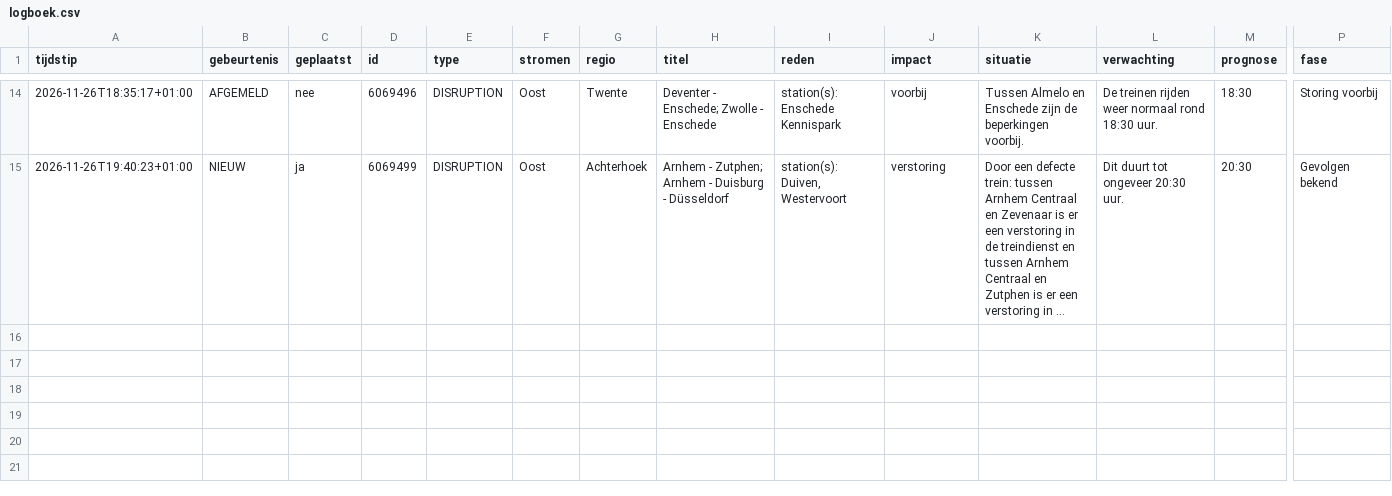
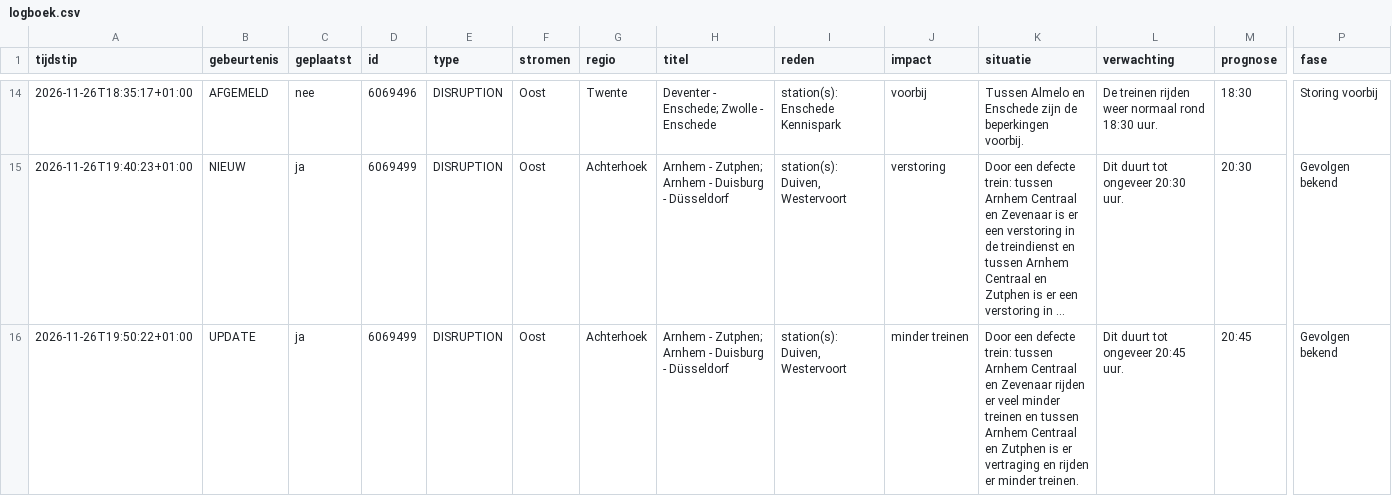
Before and after one commit to ongepland/storingsalert-noord, a CSV file: data/logboek.csv, drawn as a sheet; only a part is shown, gaps mark what is left out; long unchanged cells end in …; rows hold the shown columns only; the diff names each change by its address in the sheet, - before the commit and + after, or states it on an @@ line.

```diff
--- a/data/logboek.csv
+++ b/data/logboek.csv
+row 16: 2026-11-26T19:50:22+01:00 | UPDATE | ja | 6069499 | DISRUPTION | Oost | Achterhoek | Arnhem - Zutphen; Arnhem - Duisburg - Düsseldorf | station(s): Duiven, Westervoort | minder treinen | Door een defecte trein: tussen Arnhem Centraal en Zevenaar rijden er veel minder treinen en tussen Arnhem Centraal en Zutphen is er vertraging en rijden er minder treinen. | Dit duurt tot ongeveer 20:45 uur. | 20:45 | Gevolgen bekend
```
Also changed, not shown: 1 other file.
